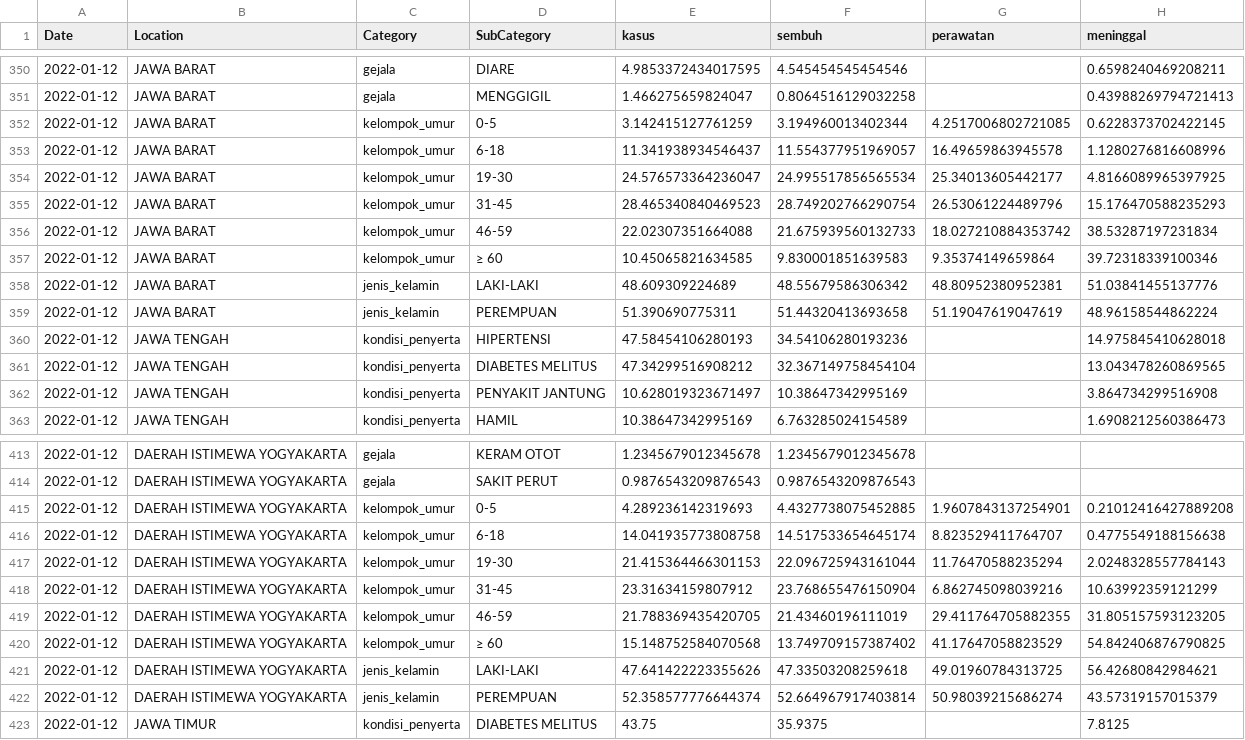
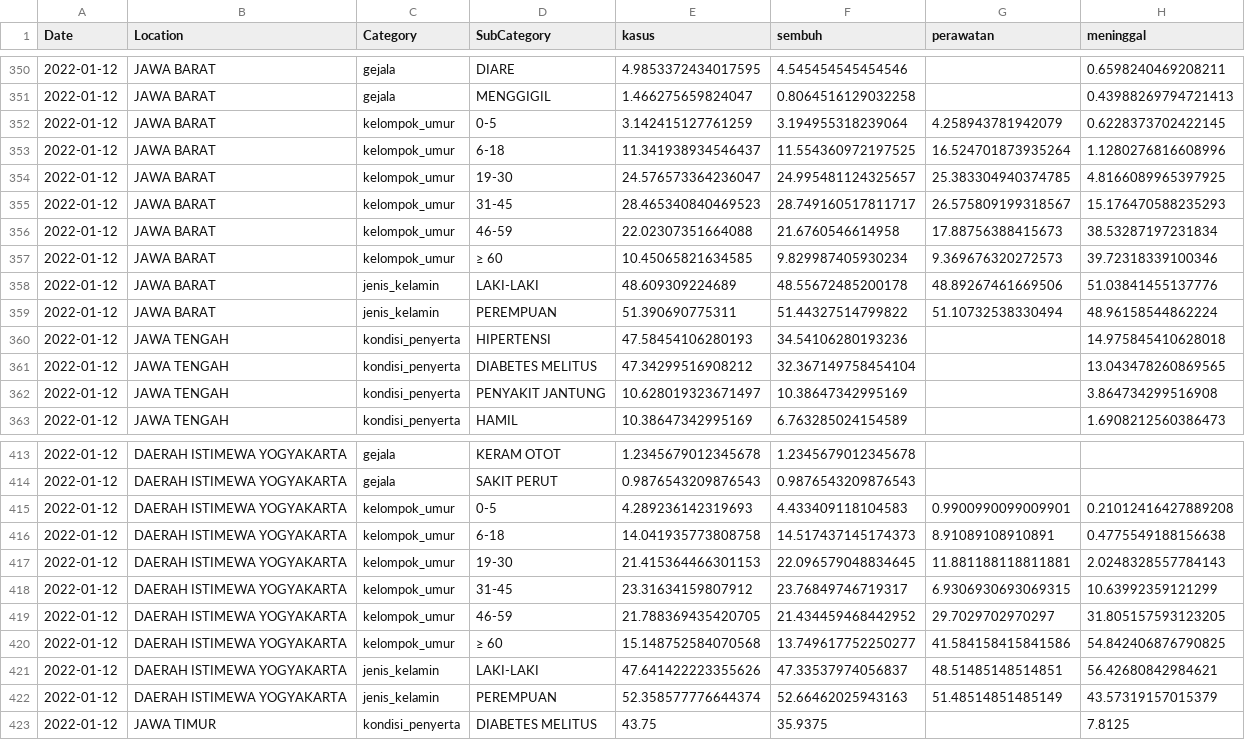
Before and after one commit to erlange/INACOVID, a CSV file: data/csv/cat.prov.csv, drawn as a sheet; only a part is shown, gaps mark what is left out.

```diff
--- a/data/csv/cat.prov.csv
+++ b/data/csv/cat.prov.csv
@@ -351,10 +351,10 @@
 "2022-01-12","JAWA BARAT","gejala","MENGGIGIL",1.466275659824047,0.8064516129032258,,0.43988269794721413
-"2022-01-12","JAWA BARAT","kelompok_umur","0-5",3.142415127761259,3.194960013402344,4.2517006802721085,0.6228373702422145
-"2022-01-12","JAWA BARAT","kelompok_umur","6-18",11.341938934546437,11.554377951969057,16.49659863945578,1.1280276816608996
-"2022-01-12","JAWA BARAT","kelompok_umur","19-30",24.576573364236047,24.995517856565534,25.34013605442177,4.8166089965397925
-"2022-01-12","JAWA BARAT","kelompok_umur","31-45",28.465340840469523,28.749202766290754,26.53061224489796,15.176470588235293
-"2022-01-12","JAWA BARAT","kelompok_umur","46-59",22.02307351664088,21.675939560132733,18.027210884353742,38.53287197231834
-"2022-01-12","JAWA BARAT","kelompok_umur","≥ 60",10.45065821634585,9.830001851639583,9.35374149659864,39.72318339100346
-"2022-01-12","JAWA BARAT","jenis_kelamin","LAKI-LAKI",48.609309224689,48.55679586306342,48.80952380952381,51.03841455137776
-"2022-01-12","JAWA BARAT","jenis_kelamin","PEREMPUAN",51.390690775311,51.44320413693658,51.19047619047619,48.96158544862224
+"2022-01-12","JAWA BARAT","kelompok_umur","0-5",3.142415127761259,3.194955318239064,4.258943781942079,0.6228373702422145
+"2022-01-12","JAWA BARAT","kelompok_umur","6-18",11.341938934546437,11.554360972197525,16.524701873935264,1.1280276816608996
+"2022-01-12","JAWA BARAT","kelompok_umur","19-30",24.576573364236047,24.995481124325657,25.383304940374785,4.8166089965397925
+"2022-01-12","JAWA BARAT","kelompok_umur","31-45",28.465340840469523,28.749160517811717,26.575809199318567,15.176470588235293
+"2022-01-12","JAWA BARAT","kelompok_umur","46-59",22.02307351664088,21.6760546614958,17.88756388415673,38.53287197231834
+"2022-01-12","JAWA BARAT","kelompok_umur","≥ 60",10.45065821634585,9.829987405930234,9.369676320272573,39.72318339100346
+"2022-01-12","JAWA BARAT","jenis_kelamin","LAKI-LAKI",48.609309224689,48.55672485200178,48.89267461669506,51.03841455137776
+"2022-01-12","JAWA BARAT","jenis_kelamin","PEREMPUAN",51.390690775311,51.44327514799822,51.10732538330494,48.96158544862224
 "2022-01-12","JAWA TENGAH","kondisi_penyerta","HIPERTENSI",47.58454106280193,34.54106280193236,,14.975845410628018
@@ -414,10 +414,10 @@
 "2022-01-12","DAERAH ISTIMEWA YOGYAKARTA","gejala","SAKIT PERUT",0.9876543209876543,0.9876543209876543,,
-"2022-01-12","DAERAH ISTIMEWA YOGYAKARTA","kelompok_umur","0-5",4.289236142319693,4.4327738075452885,1.9607843137254901,0.21012416427889208
-"2022-01-12","DAERAH ISTIMEWA YOGYAKARTA","kelompok_umur","6-18",14.041935773808758,14.517533654645174,8.823529411764707,0.4775549188156638
-"2022-01-12","DAERAH ISTIMEWA YOGYAKARTA","kelompok_umur","19-30",21.415364466301153,22.096725943161044,11.76470588235294,2.0248328557784143
-"2022-01-12","DAERAH ISTIMEWA YOGYAKARTA","kelompok_umur","31-45",23.31634159807912,23.768655476150904,6.862745098039216,10.63992359121299
-"2022-01-12","DAERAH ISTIMEWA YOGYAKARTA","kelompok_umur","46-59",21.788369435420705,21.43460196111019,29.411764705882355,31.805157593123205
-"2022-01-12","DAERAH ISTIMEWA YOGYAKARTA","kelompok_umur","≥ 60",15.148752584070568,13.749709157387402,41.17647058823529,54.842406876790825
-"2022-01-12","DAERAH ISTIMEWA YOGYAKARTA","jenis_kelamin","LAKI-LAKI",47.641422223355626,47.33503208259618,49.01960784313725,56.42680842984621
-"2022-01-12","DAERAH ISTIMEWA YOGYAKARTA","jenis_kelamin","PEREMPUAN",52.358577776644374,52.664967917403814,50.98039215686274,43.57319157015379
+"2022-01-12","DAERAH ISTIMEWA YOGYAKARTA","kelompok_umur","0-5",4.289236142319693,4.433409118104583,0.9900990099009901,0.21012416427889208
+"2022-01-12","DAERAH ISTIMEWA YOGYAKARTA","kelompok_umur","6-18",14.041935773808758,14.517437145174373,8.91089108910891,0.4775549188156638
+"2022-01-12","DAERAH ISTIMEWA YOGYAKARTA","kelompok_umur","19-30",21.415364466301153,22.096579048834645,11.881188118811881,2.0248328557784143
+"2022-01-12","DAERAH ISTIMEWA YOGYAKARTA","kelompok_umur","31-45",23.31634159807912,23.76849746719317,6.9306930693069315,10.63992359121299
+"2022-01-12","DAERAH ISTIMEWA YOGYAKARTA","kelompok_umur","46-59",21.788369435420705,21.434459468442952,29.7029702970297,31.805157593123205
+"2022-01-12","DAERAH ISTIMEWA YOGYAKARTA","kelompok_umur","≥ 60",15.148752584070568,13.749617752250277,41.584158415841586,54.842406876790825
+"2022-01-12","DAERAH ISTIMEWA YOGYAKARTA","jenis_kelamin","LAKI-LAKI",47.641422223355626,47.33537974056837,48.51485148514851,56.42680842984621
+"2022-01-12","DAERAH ISTIMEWA YOGYAKARTA","jenis_kelamin","PEREMPUAN",52.358577776644374,52.66462025943163,51.48514851485149,43.57319157015379
 "2022-01-12","JAWA TIMUR","kondisi_penyerta","DIABETES MELITUS",43.75,35.9375,,7.8125
```
Also changed, not shown: data/csv/cat.natl.csv.
